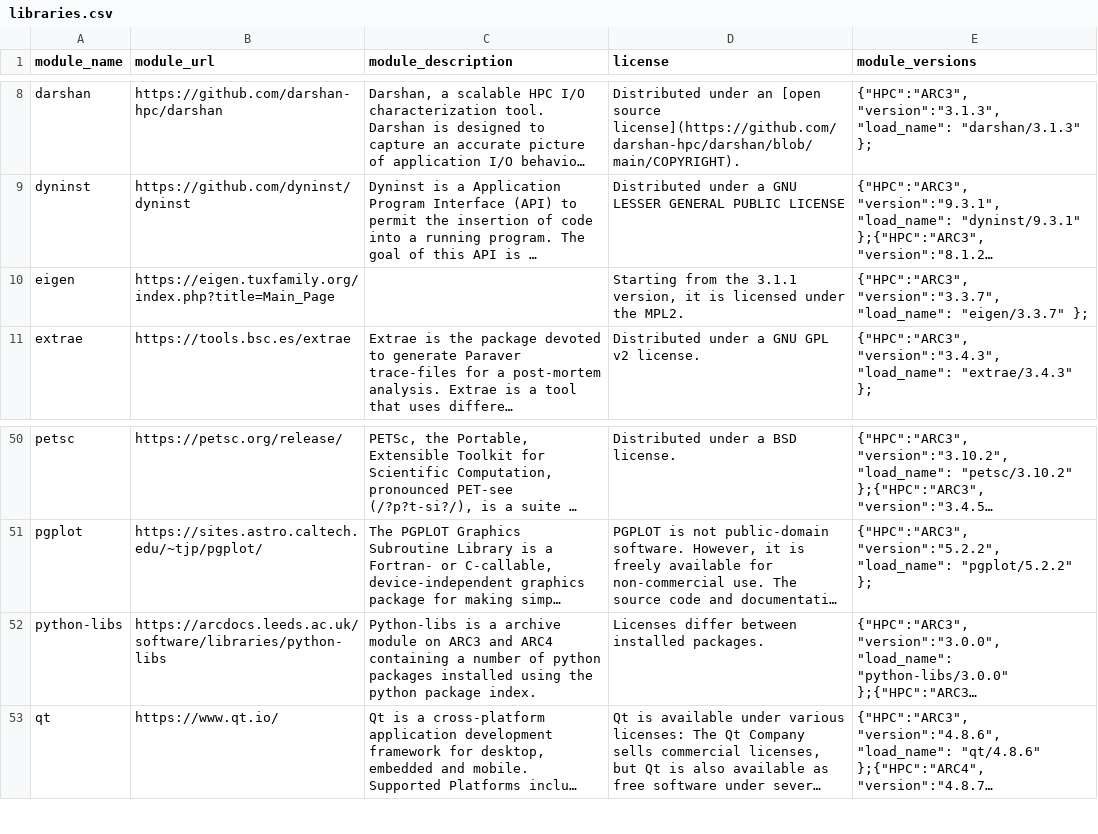
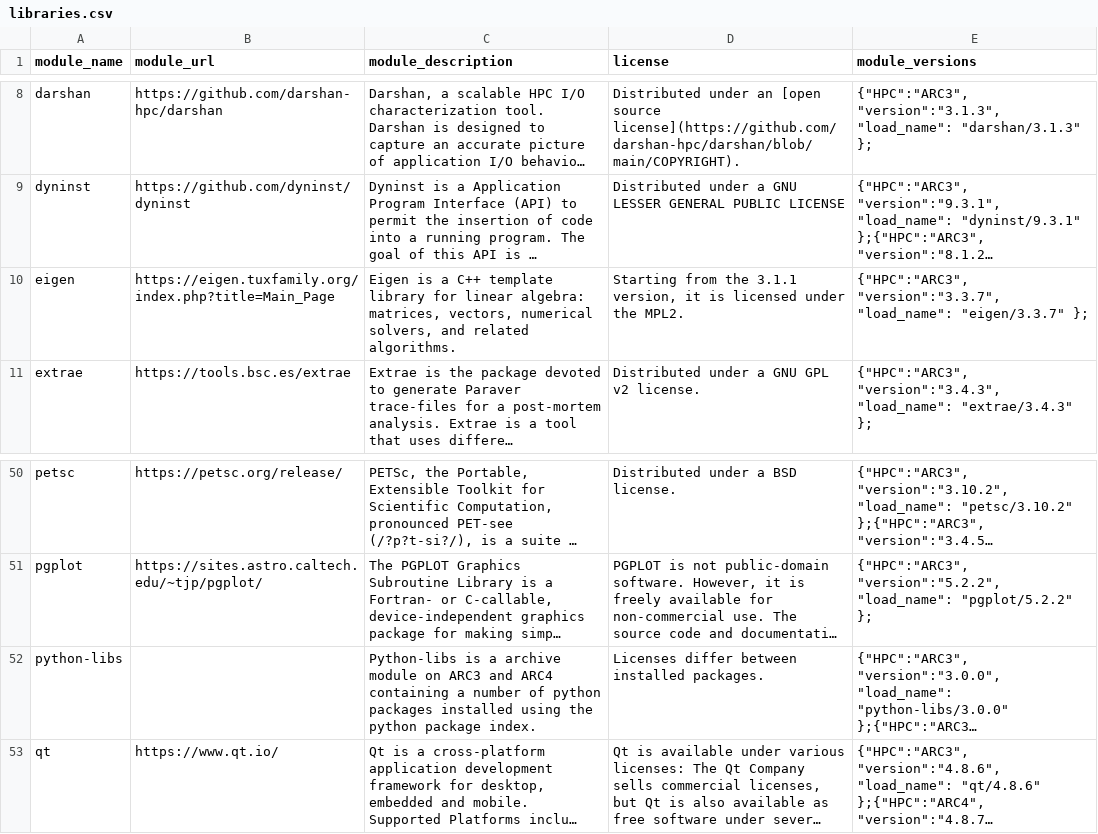
Before and after one commit to foqueiroz/arcdocs.github.io, a CSV file: scripts/libraries.csv, drawn as a sheet; only a part is shown, gaps mark what is left out; long unchanged cells end in …; the diff names each change by its address in the sheet, - before the commit and + after, or states it on an @@ line.

Commit message:
added eigen description

```diff
--- a/scripts/libraries.csv
+++ b/scripts/libraries.csv
-C10 (module_description): (empty)
+C10 (module_description): Eigen is a C++ template library for linear algebra: matrices, vectors, numerical solvers, and related algorithms.
-B52 (module_url): https://arcdocs.leeds.ac.uk/software/libraries/python-libs
+B52 (module_url): (empty)
```
Also changed, not shown: 1 other file.
